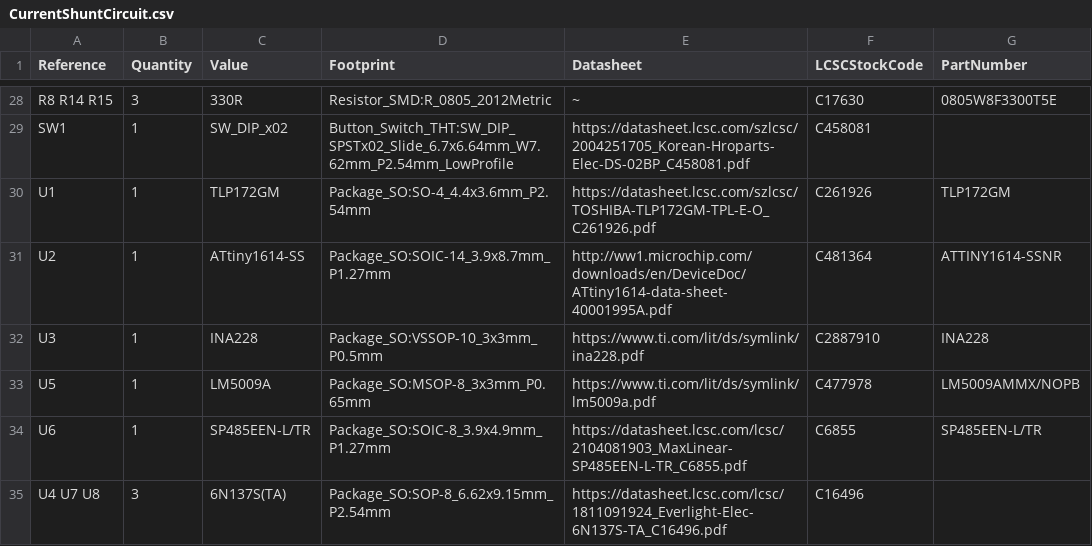
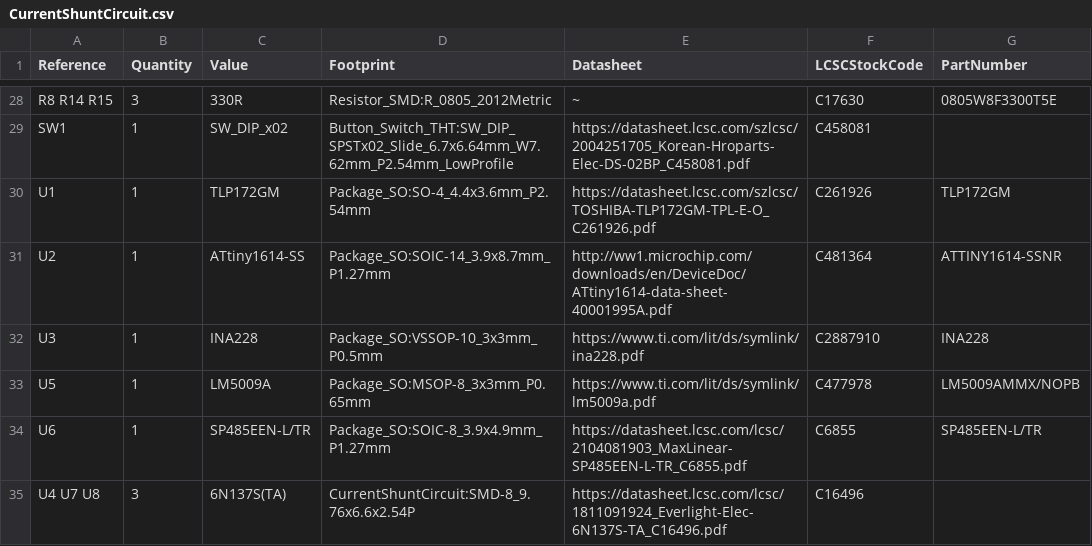
Before and after one commit to stuartpittaway/diyBMS-CurrentShunt, a CSV file: CurrentShuntCircuit/export/CurrentShuntCircuit.csv, drawn as a sheet; only a part is shown, gaps mark what is left out.

```diff
--- a/CurrentShuntCircuit/export/CurrentShuntCircuit.csv
+++ b/CurrentShuntCircuit/export/CurrentShuntCircuit.csv
@@ -34,2 +34,2 @@ U5 ,1,"LM5009A","Package_SO:MSOP-8_3x3mm_P0.65mm","https://www.ti.com/lit/ds/sym
 U6 ,1,"SP485EEN-L/TR","Package_SO:SOIC-8_3.9x4.9mm_P1.27mm","https://datasheet.lcsc.com/lcsc/2104081903_MaxLinear-SP485EEN-L-TR_C6855.pdf","C6855","SP485EEN-L/TR"
-U4 U7 U8 ,3,"6N137S(TA)","Package_SO:SOP-8_6.62x9.15mm_P2.54mm","https://datasheet.lcsc.com/lcsc/1811091924_Everlight-Elec-6N137S-TA_C16496.pdf","C16496",""
+U4 U7 U8 ,3,"6N137S(TA)","CurrentShuntCircuit:SMD-8_9.76x6.6x2.54P","https://datasheet.lcsc.com/lcsc/1811091924_Everlight-Elec-6N137S-TA_C16496.pdf","C16496",""
```
Also changed, not shown: CurrentShuntCircuit/export/CurrentShuntCircuit-bom.csv, CurrentShuntCircuit/export/CurrentShuntCircuit_bom_jlc.csv, 20 other files.
